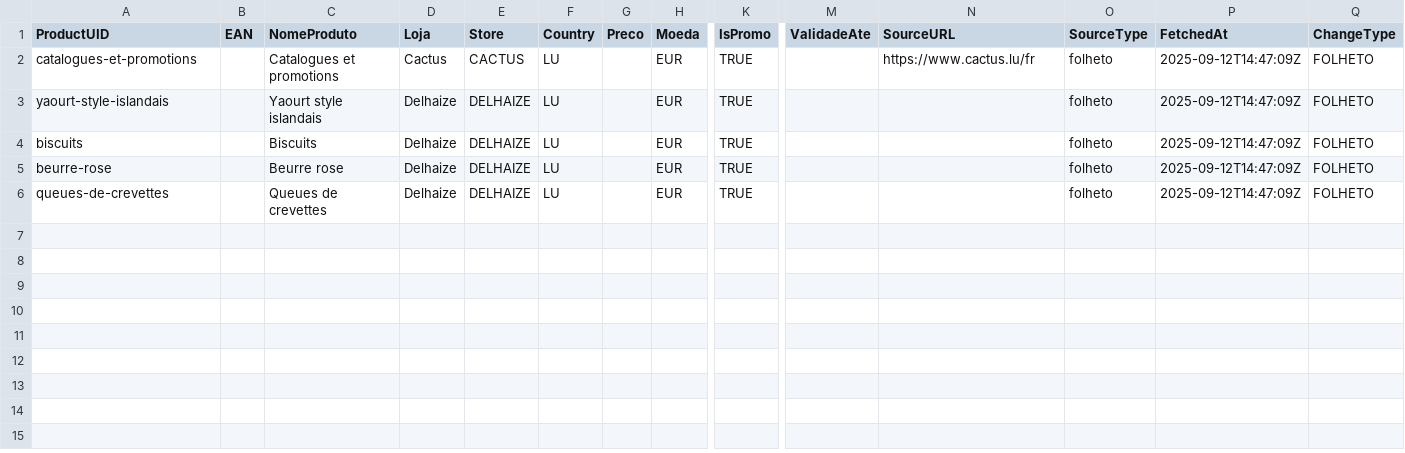
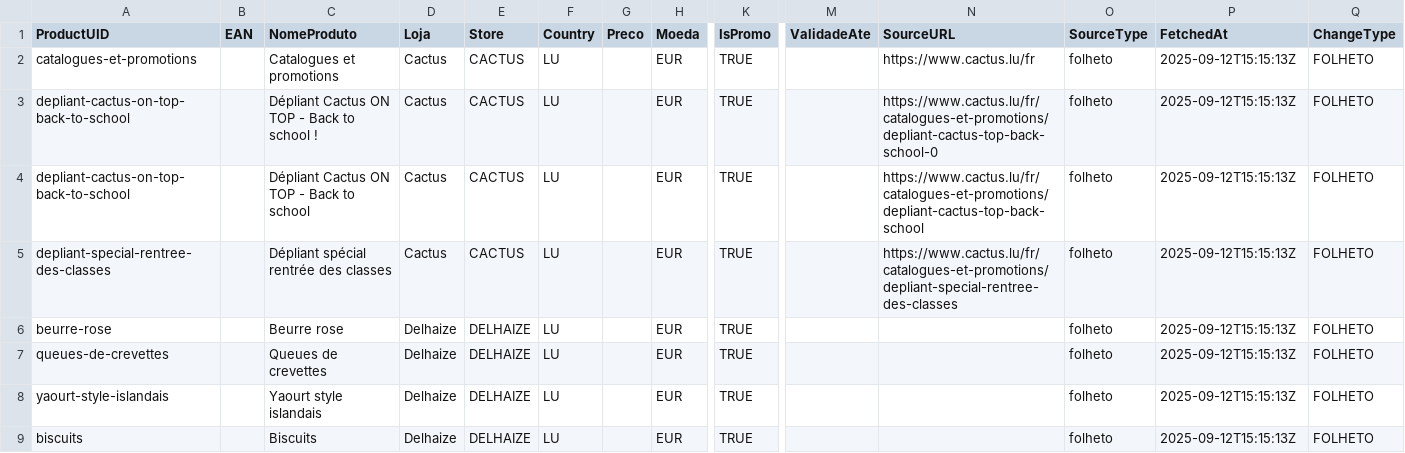
Before and after one commit to easycheckoficial-web/easycheck-global-bot2, a CSV file: out/promocoes.csv, drawn as a sheet; only a part is shown, gaps mark what is left out; removed rows and columns are numbered as before the commit, all else as after; rows hold the shown columns only; the diff names each change by its address in the sheet, - before the commit and + after, or states it on an @@ line.

```diff
--- a/out/promocoes.csv
+++ b/out/promocoes.csv
-P2 (FetchedAt): 2025-09-12T14:47:09Z
+P2 (FetchedAt): 2025-09-12T15:15:13Z
+row 3: depliant-cactus-on-top-back-to-school |  | Dépliant Cactus ON TOP - Back to school ! | Cactus | CACTUS | LU |  | EUR | TRUE |  | https://www.cactus.lu/fr/catalogues-et-promotions/depliant-cactus-top-back-school-0 | folheto | 2025-09-12T15:15:13Z | FOLHETO
+row 4: depliant-cactus-on-top-back-to-school |  | Dépliant Cactus ON TOP - Back to school | Cactus | CACTUS | LU |  | EUR | TRUE |  | https://www.cactus.lu/fr/catalogues-et-promotions/depliant-cactus-top-back-school | folheto | 2025-09-12T15:15:13Z | FOLHETO
-A5 (ProductUID): yaourt-style-islandais
+A5 (ProductUID): depliant-special-rentree-des-classes
-C5 (NomeProduto): Yaourt style islandais
+C5 (NomeProduto): Dépliant spécial rentrée des classes
-D5 (Loja): Delhaize
+D5 (Loja): Cactus
-E5 (Store): DELHAIZE
+E5 (Store): CACTUS
-N5 (SourceURL): (empty)
+N5 (SourceURL): https://www.cactus.lu/fr/catalogues-et-promotions/depliant-special-rentree-des-classes
-P5 (FetchedAt): 2025-09-12T14:47:09Z
+P5 (FetchedAt): 2025-09-12T15:15:13Z
-row 4: biscuits |  | Biscuits | Delhaize | DELHAIZE | LU |  | EUR | TRUE |  |  | folheto | 2025-09-12T14:47:09Z | FOLHETO
-P6:P7 (FetchedAt): 2025-09-12T14:47:09Z
+P6:P7 (FetchedAt): 2025-09-12T15:15:13Z
+row 8: yaourt-style-islandais |  | Yaourt style islandais | Delhaize | DELHAIZE | LU |  | EUR | TRUE |  |  | folheto | 2025-09-12T15:15:13Z | FOLHETO
+row 9: biscuits |  | Biscuits | Delhaize | DELHAIZE | LU |  | EUR | TRUE |  |  | folheto | 2025-09-12T15:15:13Z | FOLHETO
```
Also changed, not shown: out/ofertas_full.csv, out/ofertas_snapshot.csv, 2 other files.
